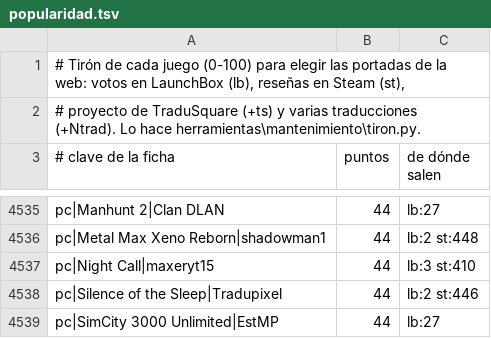
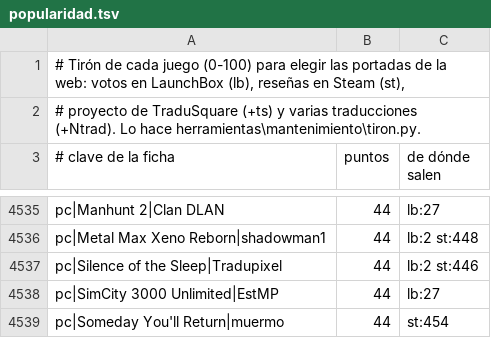
Before and after one commit to alucardog-dotcom/biblioteca-traducciones, a TSV file: web/popularidad.tsv, drawn as a sheet; only a part is shown, gaps mark what is left out; the shorter side is filled out with more unchanged rows; the diff names each change by its address in the sheet, - before the commit and + after, or states it on an @@ line.

```diff
--- a/web/popularidad.tsv
+++ b/web/popularidad.tsv
-row 4537: pc|Night Call|maxeryt15 | 44 | lb:3 st:410
```
Also changed, not shown: 3 other files.
